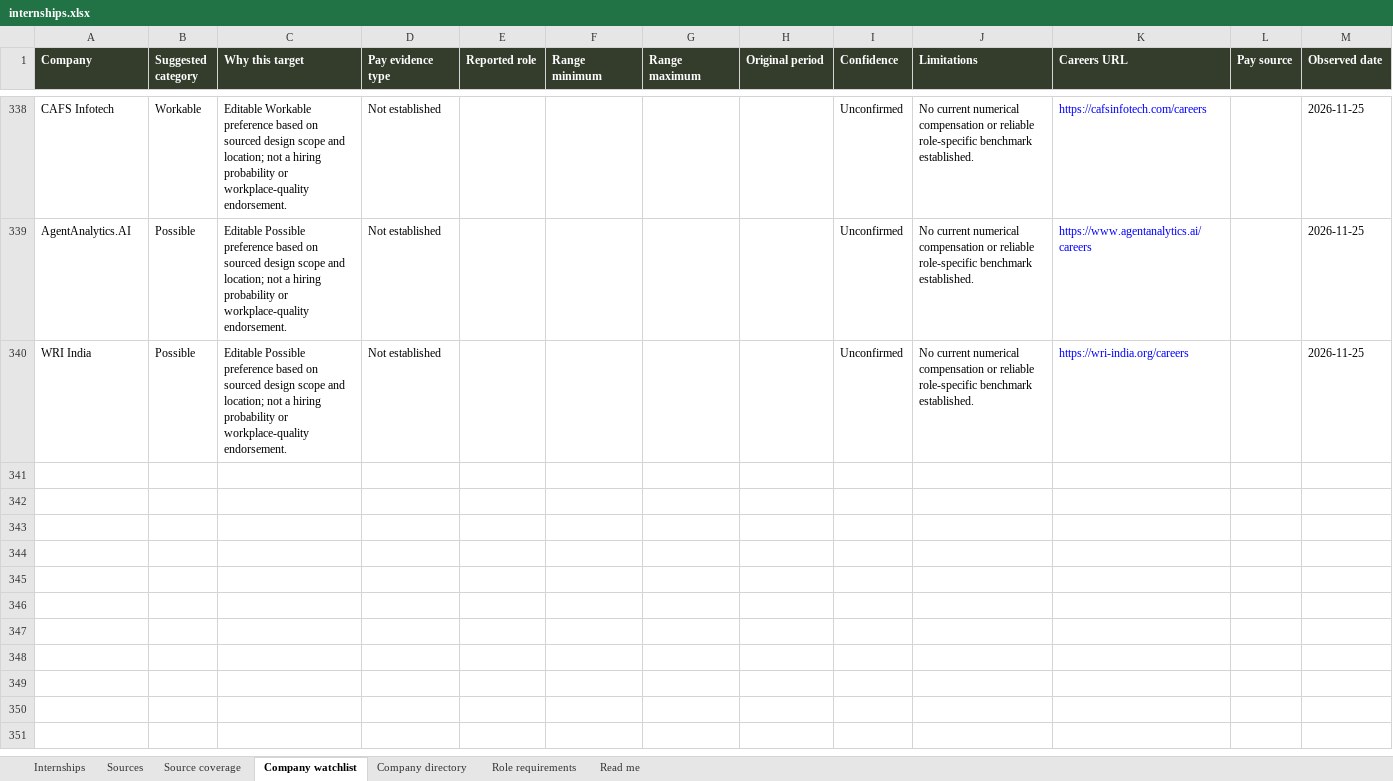
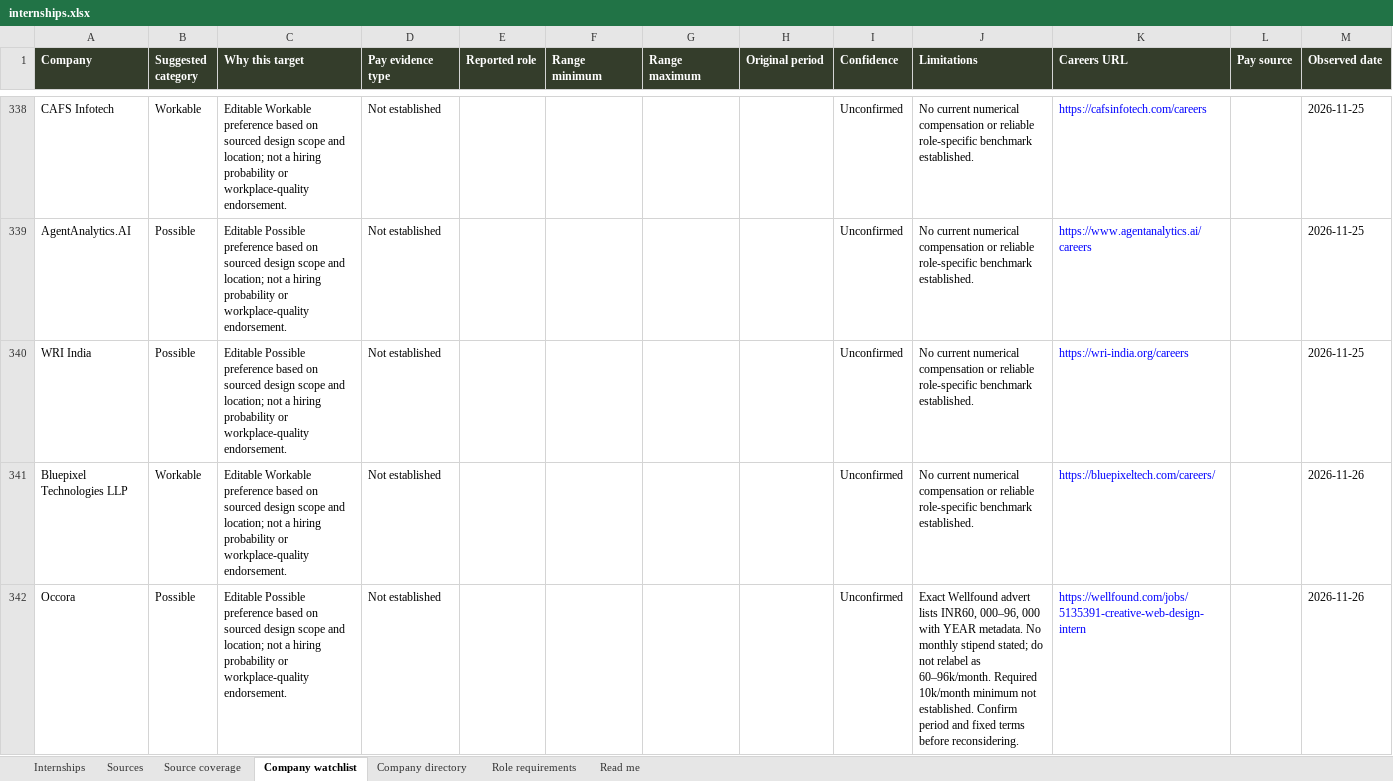
Before and after one commit to AnujR17/Chatgpt-Environment, an Excel workbook: topics/job-search-agent/app/public/data/internships.xlsx, sheet Company watchlist, drawn as a sheet; only a part is shown, gaps mark what is left out; values as stored, in another font and other column widths than the file's, no borders; the diff covers the shown part only; the diff names each change by its address in the sheet, - before the commit and + after, or states it on an @@ line.

Commit message:
Refresh November 26 design research and record stipend eligibility

```diff
--- a/topics/job-search-agent/app/public/data/internships.xlsx (sheet Company watchlist)
+++ b/topics/job-search-agent/app/public/data/internships.xlsx (sheet Company watchlist)
+row 341: Bluepixel Technologies LLP | Workable | Editable Workable preference based on sourced design scope and location; not a hiring probability or workplace-quality endorsement. | Not established |  |  |  |  | Unconfirmed | No current numerical compensation or reliable role-specific benchmark established. | https://bluepixeltech.com/careers/ |  | 2026-11-26
+row 342: Occora | Possible | Editable Possible preference based on sourced design scope and location; not a hiring probability or workplace-quality endorsement. | Not established |  |  |  |  | Unconfirmed | Exact Wellfound advert lists INR60, 000–96, 000 with YEAR metadata. No monthly stipend stated; do not relabel as 60–96k/month. Required 10k/month minimum not established. Confirm period and fixed terms before reconsidering. | https://wellfound.com/jobs/5135391-creative-web-design-intern |  | 2026-11-26
```
Also changed, not shown: 1 added row and 7 edited cells elsewhere in this sheet, sheet Sources, sheet Source coverage, sheet Role requirements, sheet Company directory, sheet Internships, sheet Read me, 10 other files.
